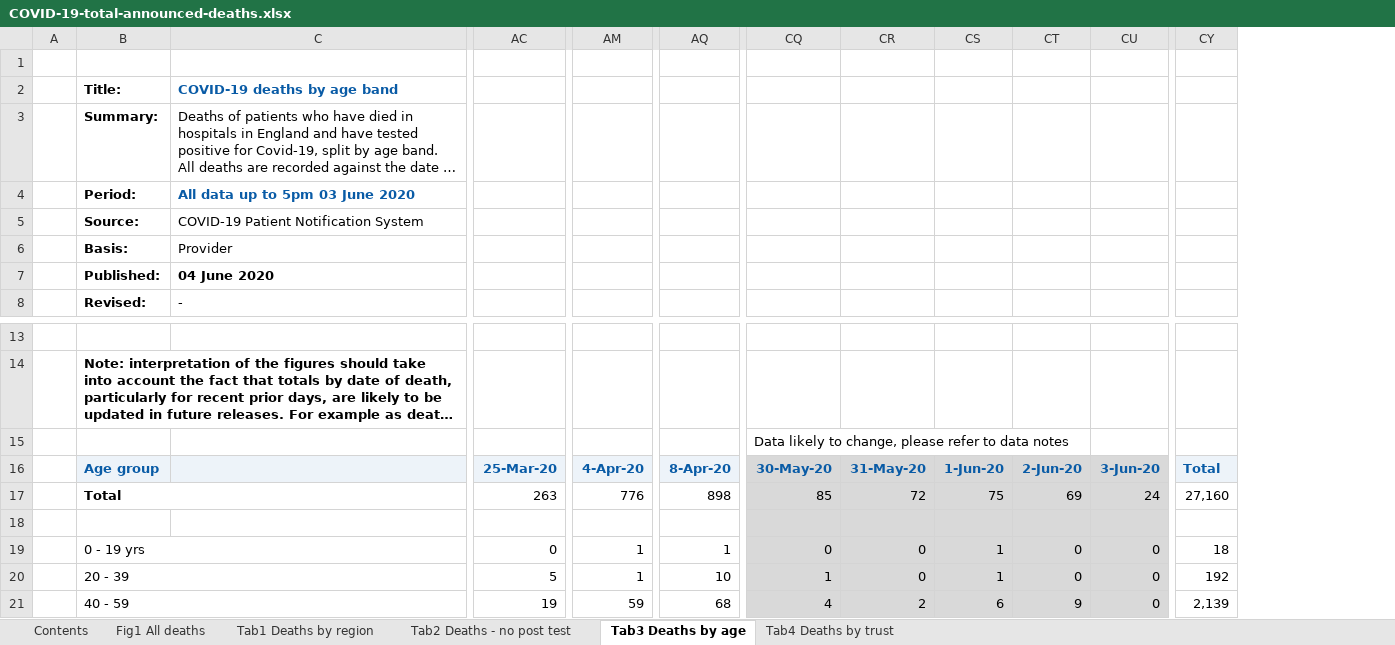
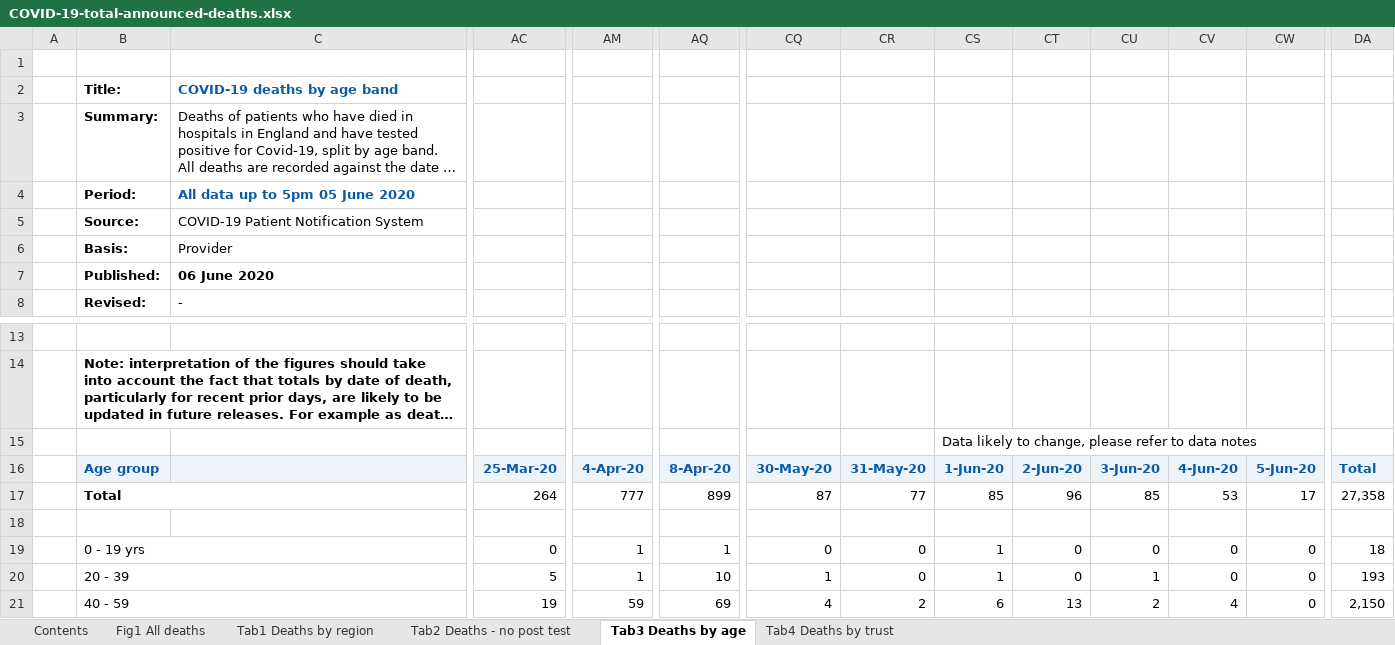
Before and after one commit to sdesilva26/Covid-19-App, an Excel workbook: Covid_19_Plots/data/COVID-19-total-announced-deaths.xlsx, sheet Tab3 Deaths by age, drawn as a sheet; only a part is shown, gaps mark what is left out; long unchanged cells end in …; values as stored, in another font and other column widths than the file's, no borders; conditional formats not drawn; removed rows and columns are numbered as before the commit, all else as after; rows hold the shown columns only; the diff covers the shown part only; the diff names each change by its address in the sheet, - before the commit and + after, or states it on an @@ line.

Commit message:
cron commit with updated data

```diff
--- a/Covid_19_Plots/data/COVID-19-total-announced-deaths.xlsx (sheet Tab3 Deaths by age)
+++ b/Covid_19_Plots/data/COVID-19-total-announced-deaths.xlsx (sheet Tab3 Deaths by age)
+column CU, rows 16-21: 3-Jun-20 | 85 |  | 0 | 1 | 2
+column CV, rows 16-21: 4-Jun-20 | 53 |  | 0 | 0 | 4
-C4: All data up to 5pm 03 June 2020
+C4: All data up to 5pm 05 June 2020
-C7: 04 June 2020
+C7: 06 June 2020
-row 15:  |  |  |  |  |  | Data likely to change, please refer to data notes
+row 15:  |  |  |  |  |  |  |  | Data likely to change, please refer to data notes
-CQ16:CT16 fill: #D9D9D9
+CQ16:CT16 fill: #EDF3F9
-CW16: 3-Jun-20
+CW16: 5-Jun-20
-CW16 fill: #D9D9D9
+CW16 fill: #EDF3F9
-AC17: 263
+AC17: 264
-AM17: 776
+AM17: 777
-AQ17: 898
+AQ17: 899
-CQ17: 85
+CQ17: 87
-CQ17:CT21 fill: #D9D9D9
+CQ17:CT21 fill: none
-CR17: 72
+CR17: 77
-CS17: 75
+CS17: 85
-CT17: 69
+CT17: 96
-CW17: 24
+CW17: 17
-CW17:CW21 fill: #D9D9D9
+CW17:CW21 fill: none
-DA17: 27,160
+DA17: 27,358
-DA20: 192
+DA20: 193
-AQ21: 68
+AQ21: 69
-CT21: 9
+CT21: 13
-DA21: 2,139
+DA21: 2,150
```
Also changed, not shown: 37 edited cells and cell formats elsewhere in this sheet, sheet Tab4 Deaths by trust, sheet Tab1 Deaths by region, sheet Tab2 Deaths - no post test, sheet Contents, sheet Fig1 All deaths, charts or pictures, 1 other file.
